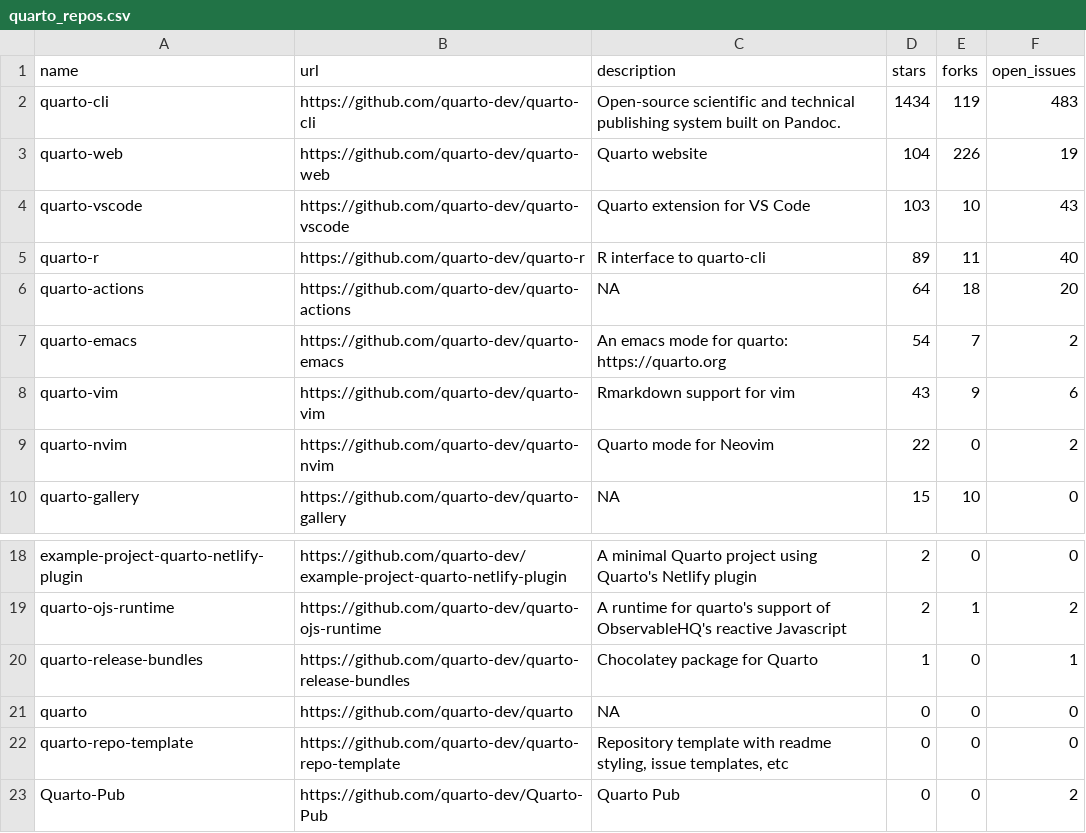
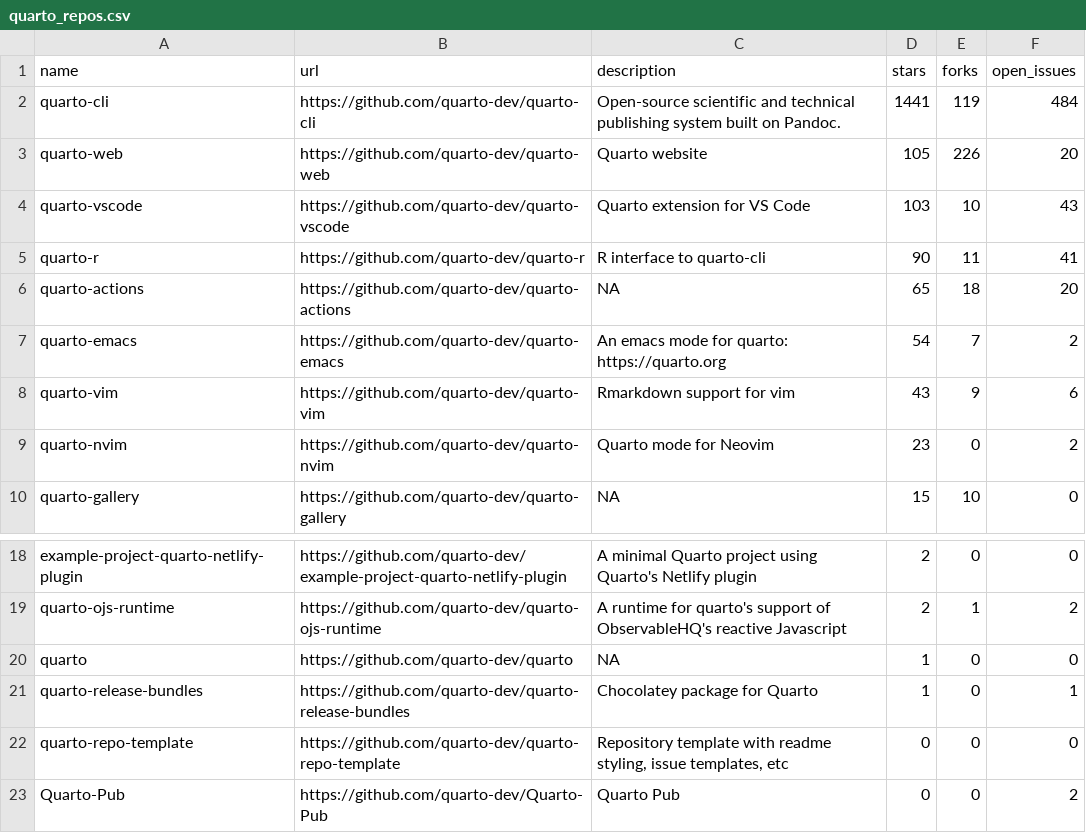
Before and after one commit to carlosgino/awesone-gha, a CSV file: 01-rscript/quarto_repos.csv, drawn as a sheet; only a part is shown, gaps mark what is left out.

```diff
--- a/01-rscript/quarto_repos.csv
+++ b/01-rscript/quarto_repos.csv
@@ -1,10 +1,10 @@
 name,url,description,stars,forks,open_issues
-quarto-cli,https://github.com/quarto-dev/quarto-cli,Open-source scientific and technical publishing system built on Pandoc.,1434,119,483
-quarto-web,https://github.com/quarto-dev/quarto-web,Quarto website,104,226,19
+quarto-cli,https://github.com/quarto-dev/quarto-cli,Open-source scientific and technical publishing system built on Pandoc.,1441,119,484
+quarto-web,https://github.com/quarto-dev/quarto-web,Quarto website,105,226,20
 quarto-vscode,https://github.com/quarto-dev/quarto-vscode,Quarto extension for VS Code,103,10,43
-quarto-r,https://github.com/quarto-dev/quarto-r,R interface to quarto-cli,89,11,40
-quarto-actions,https://github.com/quarto-dev/quarto-actions,NA,64,18,20
+quarto-r,https://github.com/quarto-dev/quarto-r,R interface to quarto-cli,90,11,41
+quarto-actions,https://github.com/quarto-dev/quarto-actions,NA,65,18,20
 quarto-emacs,https://github.com/quarto-dev/quarto-emacs,An emacs mode for quarto: https://quarto.org,54,7,2
 quarto-vim,https://github.com/quarto-dev/quarto-vim,Rmarkdown support for vim,43,9,6
-quarto-nvim,https://github.com/quarto-dev/quarto-nvim,Quarto mode for Neovim,22,0,2
+quarto-nvim,https://github.com/quarto-dev/quarto-nvim,Quarto mode for Neovim,23,0,2
 quarto-gallery,https://github.com/quarto-dev/quarto-gallery,NA,15,10,0
@@ -19,4 +19,4 @@ example-project-quarto-netlify-plugin,https://github.com/quarto-dev/example-proj
 quarto-ojs-runtime,https://github.com/quarto-dev/quarto-ojs-runtime,A runtime for quarto's support of ObservableHQ's reactive Javascript,2,1,2
+quarto,https://github.com/quarto-dev/quarto,NA,1,0,0
 quarto-release-bundles,https://github.com/quarto-dev/quarto-release-bundles,Chocolatey package for Quarto,1,0,1
-quarto,https://github.com/quarto-dev/quarto,NA,0,0,0
 quarto-repo-template,https://github.com/quarto-dev/quarto-repo-template,"Repository template with readme styling, issue templates, etc",0,0,0
```
Also changed, not shown: 1 other file.
